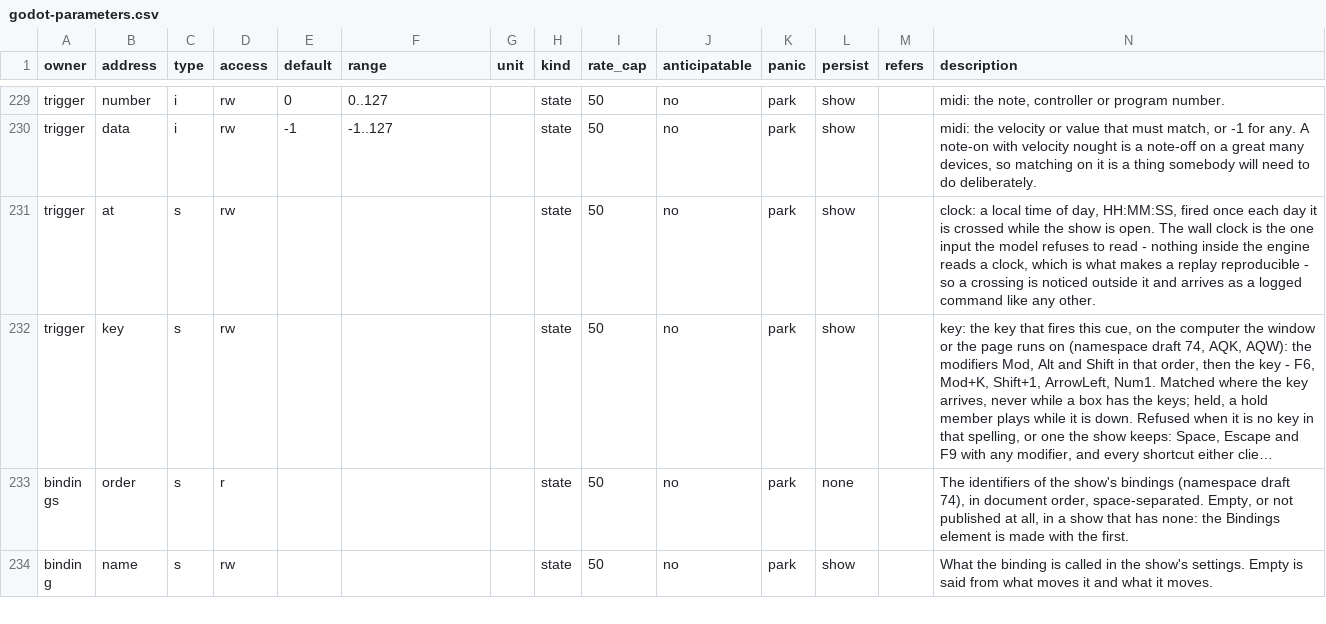
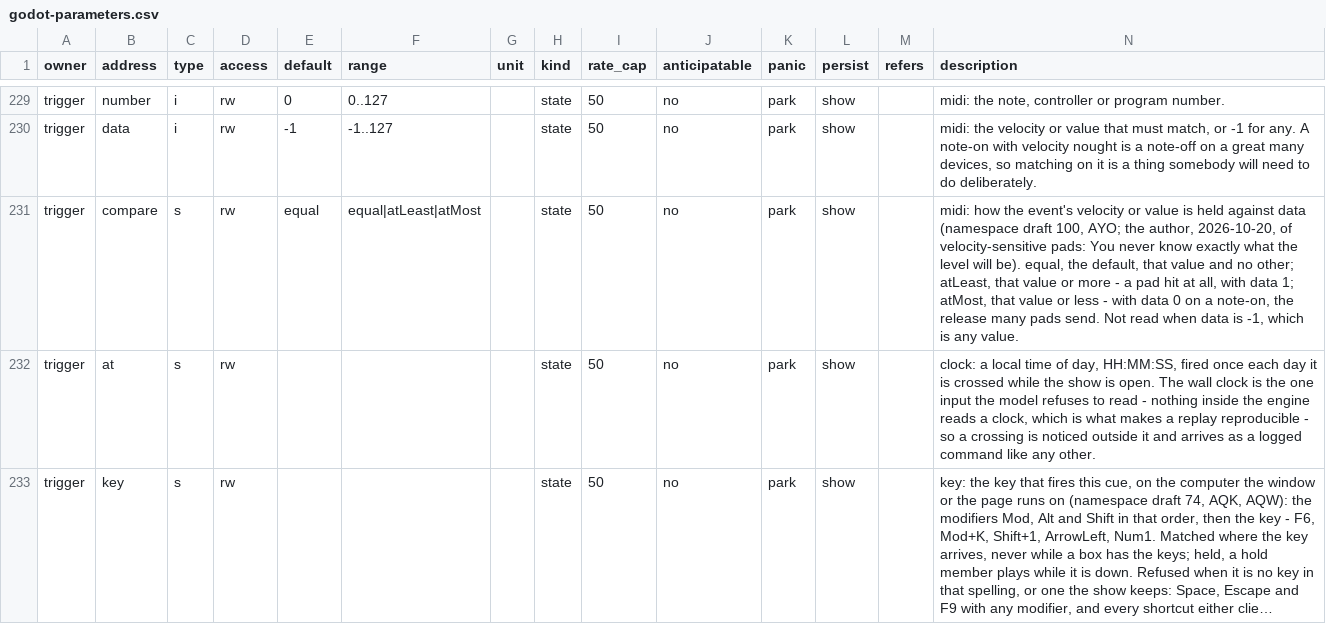
Before and after one commit to pob31/go.dot, a CSV file: docs/parameters/godot-parameters.csv, drawn as a sheet; only a part is shown, gaps mark what is left out; the shorter side is filled out with more unchanged rows; long unchanged cells end in …; rows hold the shown columns only; the diff names each change by its address in the sheet, - before the commit and + after, or states it on an @@ line.

```diff
--- a/docs/parameters/godot-parameters.csv
+++ b/docs/parameters/godot-parameters.csv
+row 231: trigger | compare | s | rw | equal | equal|atLeast|atMost |  | state | 50 | no | park | show |  | midi: how the event's velocity or value is held against data (namespace draft 100, AYO; the author, 2026-10-20, of velocity-sensitive pads: You never know exactly what the level will be). equal, the default, that value and no other; atLeast, that value or more - a pad hit at all, with data 1; atMost, that value or less - with data 0 on a note-on, the release many pads send. Not read when data is -1, which is any value.
```
Also changed, not shown: 9 other files.
